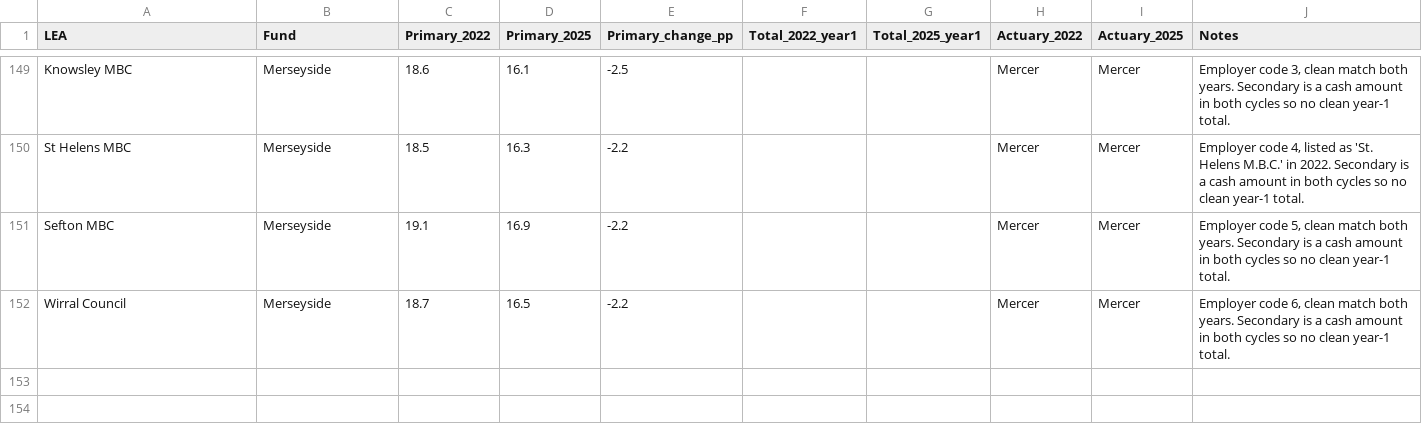
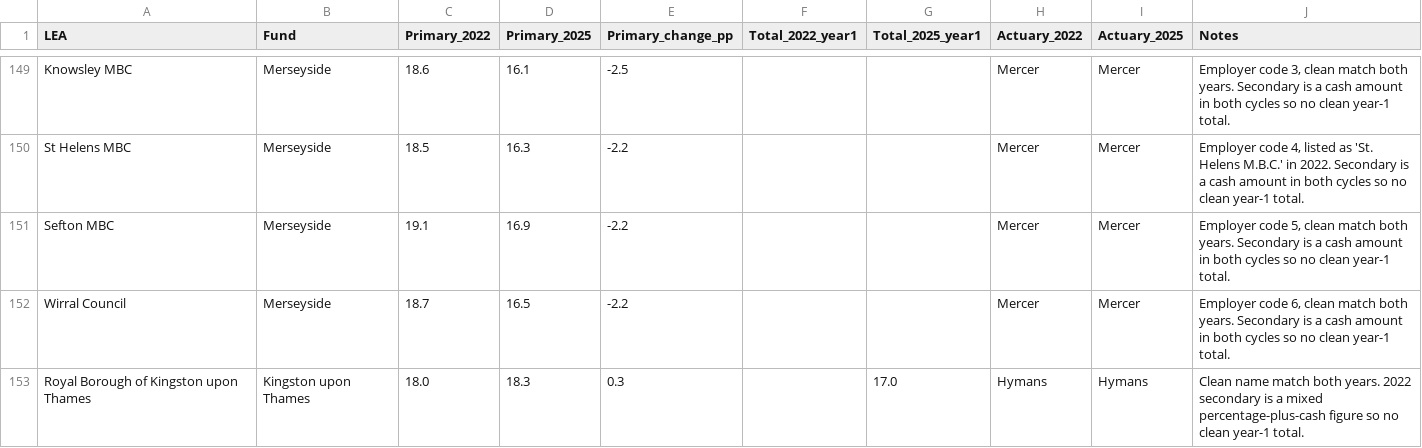
Before and after one commit to manjari2001/lgps, a CSV file: lea_specific_contribution_rates_PROGRESS.csv, drawn as a sheet; only a part is shown, gaps mark what is left out.

```diff
--- a/lea_specific_contribution_rates_PROGRESS.csv
+++ b/lea_specific_contribution_rates_PROGRESS.csv
@@ -152 +152,2 @@ Sefton MBC,Merseyside,19.1,16.9,-2.2,,,Mercer,Mercer,"Employer code 5, clean mat
 Wirral Council,Merseyside,18.7,16.5,-2.2,,,Mercer,Mercer,"Employer code 6, clean match both years. Secondary is a cash amount in both cycles so no clean year-1 total."
+Royal Borough of Kingston upon Thames,Kingston upon Thames,18.0,18.3,0.3,,17.0,Hymans,Hymans,Clean name match both years. 2022 secondary is a mixed percentage-plus-cash figure so no clean year-1 total.
```
